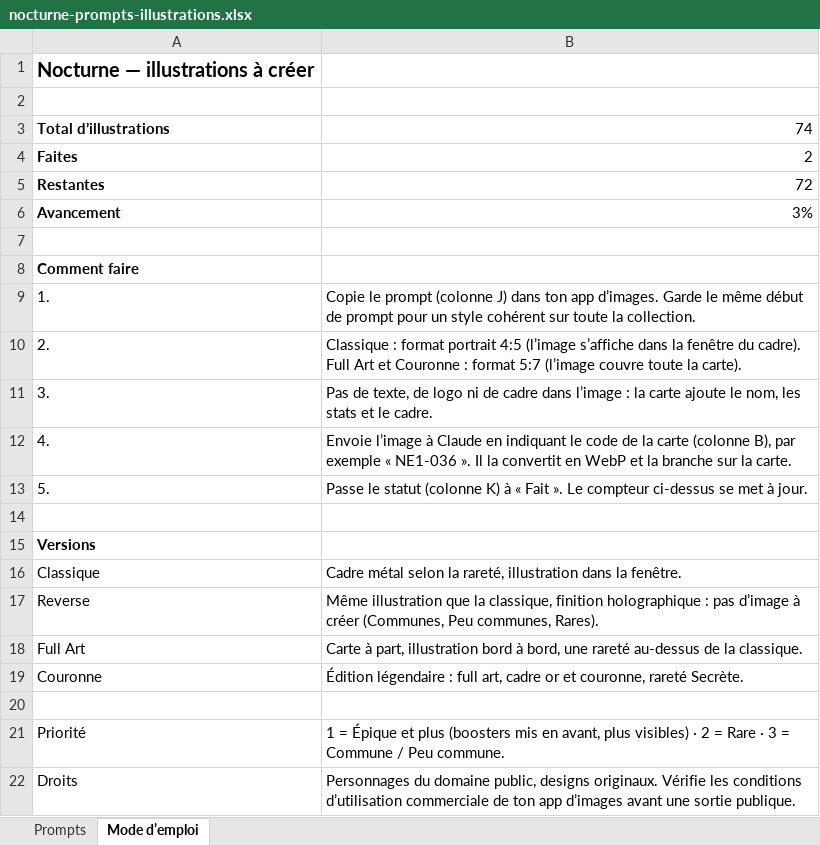
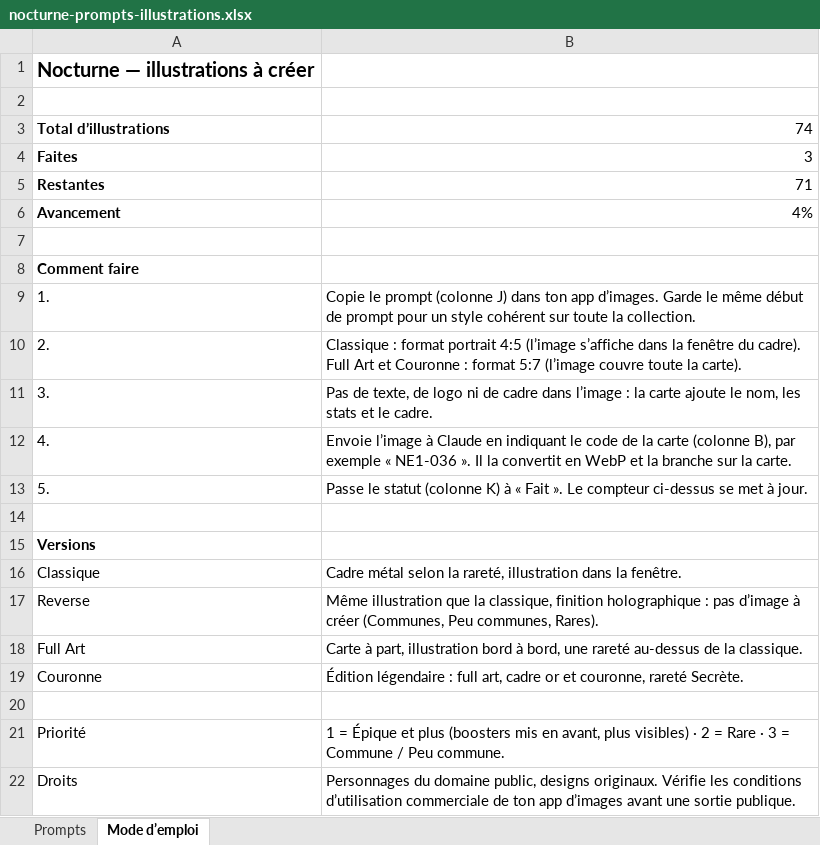
Before and after one commit to DanielTeixeiraDD7/Mobile, an Excel workbook: nocturne-tcg/docs/nocturne-prompts-illustrations.xlsx, sheet Mode d’emploi, drawn as a sheet; values as stored, in another font and other column widths than the file's, no borders; the diff names each change by its address in the sheet, - before the commit and + after, or states it on an @@ line.

```diff
--- a/nocturne-tcg/docs/nocturne-prompts-illustrations.xlsx (sheet Mode d’emploi)
+++ b/nocturne-tcg/docs/nocturne-prompts-illustrations.xlsx (sheet Mode d’emploi)
-B4: 2
+B4: 3
-B5: 72
+B5: 71
-B6: 3%
+B6: 4%
```
Also changed, not shown: sheet Prompts, 57 other files.
